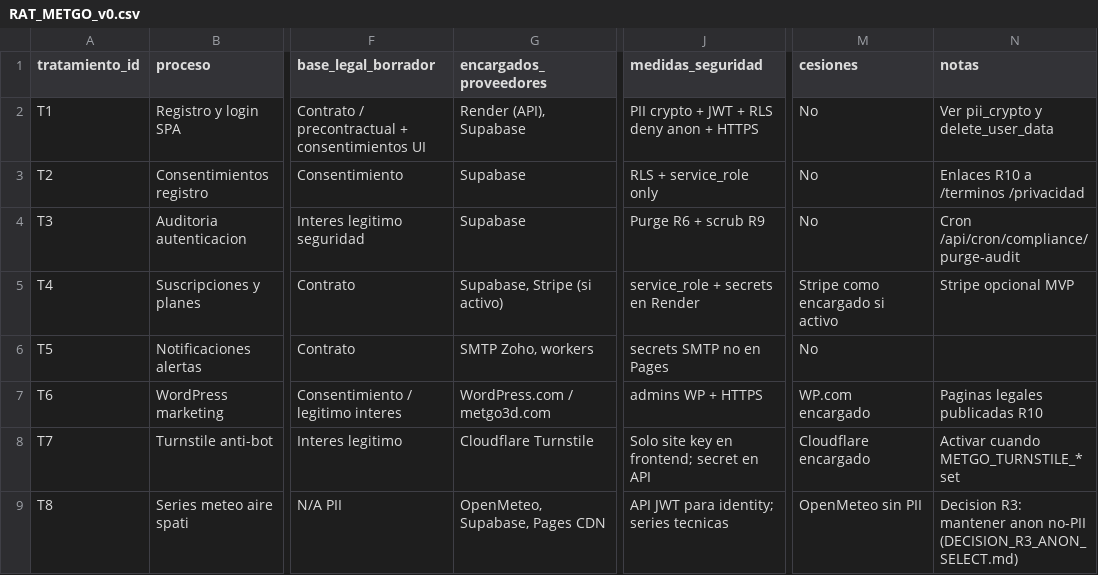
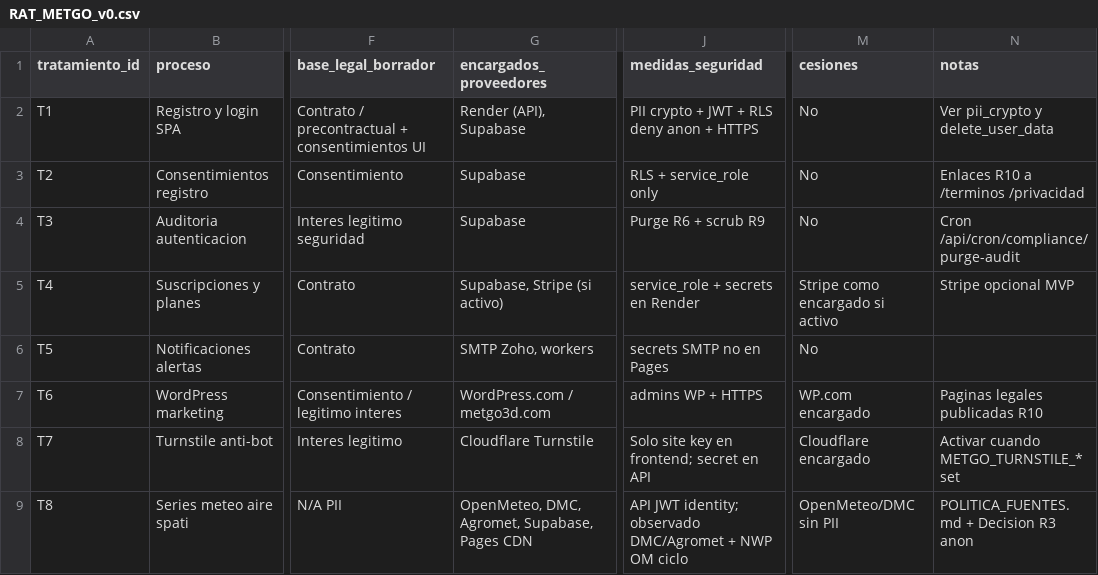
Before and after one commit to miguellucero123/METGO_3D_Quillota_60GB, a CSV file: config/compliance/RAT_METGO_v0.csv, drawn as a sheet; only a part is shown, gaps mark what is left out; the diff names each change by its address in the sheet, - before the commit and + after, or states it on an @@ line.

Commit message:
feat(meteo): multi-fuente E12 — health OM usable, DMC/Agromet y badge fuente
Endurece /health (degraded solo sin last-good), inventario Quillota, fixtures, politica de fuentes y FuenteBadge en SPA.

```diff
--- a/config/compliance/RAT_METGO_v0.csv
+++ b/config/compliance/RAT_METGO_v0.csv
-G9 (encargados_proveedores): OpenMeteo, Supabase, Pages CDN
+G9 (encargados_proveedores): OpenMeteo, DMC, Agromet, Supabase, Pages CDN
-J9 (medidas_seguridad): API JWT para identity; series tecnicas
+J9 (medidas_seguridad): API JWT identity; observado DMC/Agromet + NWP OM ciclo
-M9 (cesiones): OpenMeteo sin PII
+M9 (cesiones): OpenMeteo/DMC sin PII
-N9 (notas): Decision R3: mantener anon no-PII (DECISION_R3_ANON_SELECT.md)
+N9 (notas): POLITICA_FUENTES.md + Decision R3 anon
```
Also changed, not shown: 14 other files.
